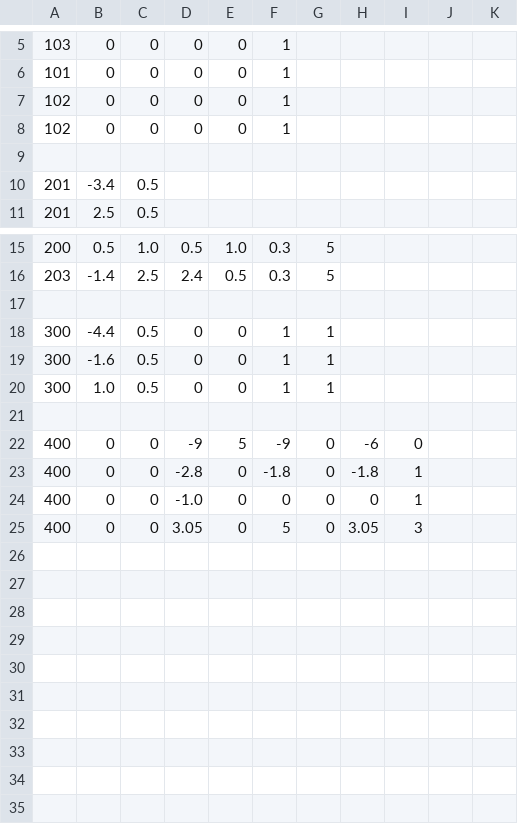
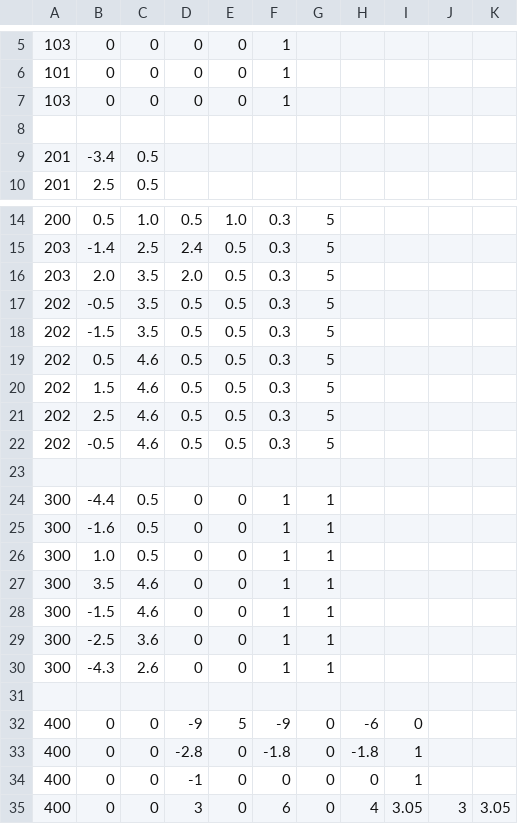
Before and after one commit to superosku/angrybirdsclone, a CSV file: maps/basic_map3.csv, drawn as a sheet; only a part is shown, gaps mark what is left out.

```diff
--- a/maps/basic_map3.csv
+++ b/maps/basic_map3.csv
@@ -6,4 +6,3 @@
 101,0,0,0,0,1,
-102,0,0,0,0,1,
-102,0,0,0,0,1,
+103,0,0,0,0,1,
 
@@ -16,2 +15,9 @@
 203, -1.4, 2.5, 2.4,0.5,0.3,5
+203, 2.0, 3.5, 2.0,0.5,0.3,5
+202, -0.5, 3.5, 0.5,0.5,0.3,5
+202, -1.5, 3.5, 0.5,0.5,0.3,5
+202, 0.5, 4.6, 0.5,0.5,0.3,5
+202, 1.5, 4.6, 0.5,0.5,0.3,5
+202, 2.5, 4.6, 0.5,0.5,0.3,5
+202, -0.5, 4.6, 0.5,0.5,0.3,5
 
@@ -20,2 +26,6 @@
 300, 1.0, 0.5, 0,0,1,1
+300, 3.5, 4.6, 0,0,1,1
+300, -1.5, 4.6, 0,0,1,1
+300, -2.5, 3.6, 0,0,1,1
+300, -4.3, 2.6, 0,0,1,1
 
@@ -23,3 +33,3 @@
 400,0,0, -2.8,0, -1.8,0, -1.8,1,
-400,0,0, -1.0,0, 0,0, 0,1,
-400,0,0, 3.05,0, 5,0, 3.05,3,
+400,0,0, -1,0, 0,0, 0,1,
+400,0,0, 3,0, 6,0, 4,3.05, 3,3.05,
```
Also changed, not shown: 1 other file.
